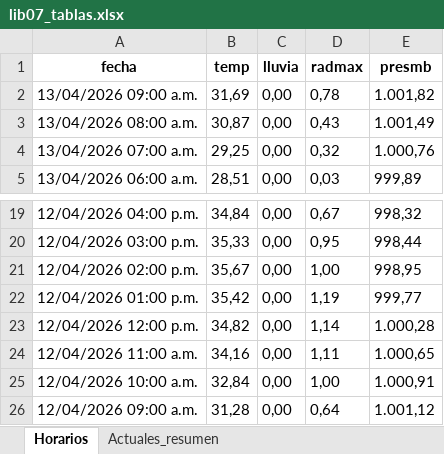
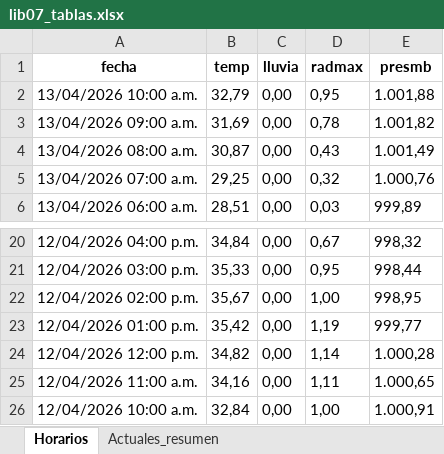
Before and after one commit to asoto59g/Scraper_Meteo, an Excel workbook: salida_csv/lib07_tablas.xlsx, sheet Horarios, drawn as a sheet; only a part is shown, gaps mark what is left out; values as stored, in another font and other column widths than the file's, no borders; removed rows and columns are numbered as before the commit, all else as after; the diff names each change by its address in the sheet, - before the commit and + after, or states it on an @@ line.

```diff
--- a/salida_csv/lib07_tablas.xlsx (sheet Horarios)
+++ b/salida_csv/lib07_tablas.xlsx (sheet Horarios)
+row 2: 13/04/2026 10:00 a.m. | 32,79 | 0,00 | 0,95 | 1.001,88
-row 26: 12/04/2026 09:00 a.m. | 31,28 | 0,00 | 0,64 | 1.001,12
```
Also changed, not shown: sheet Actuales_resumen, 4 other files.
